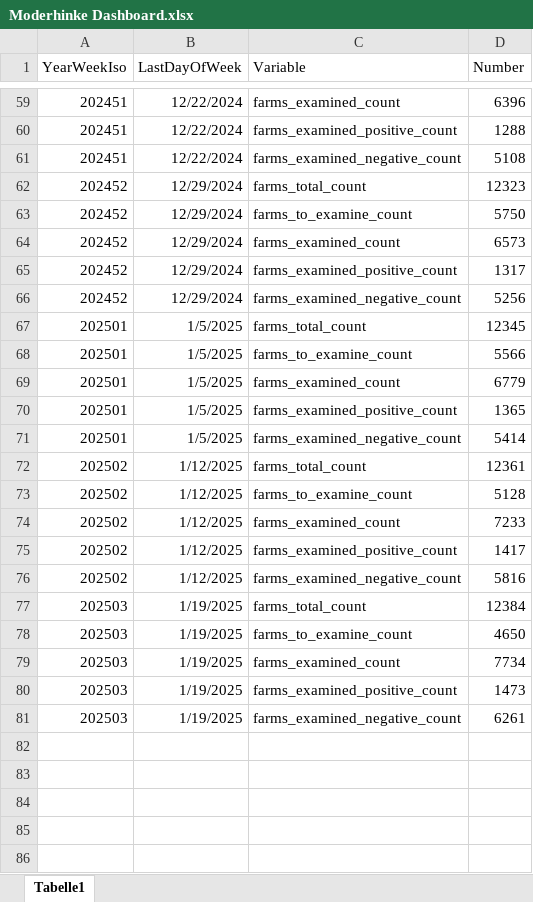
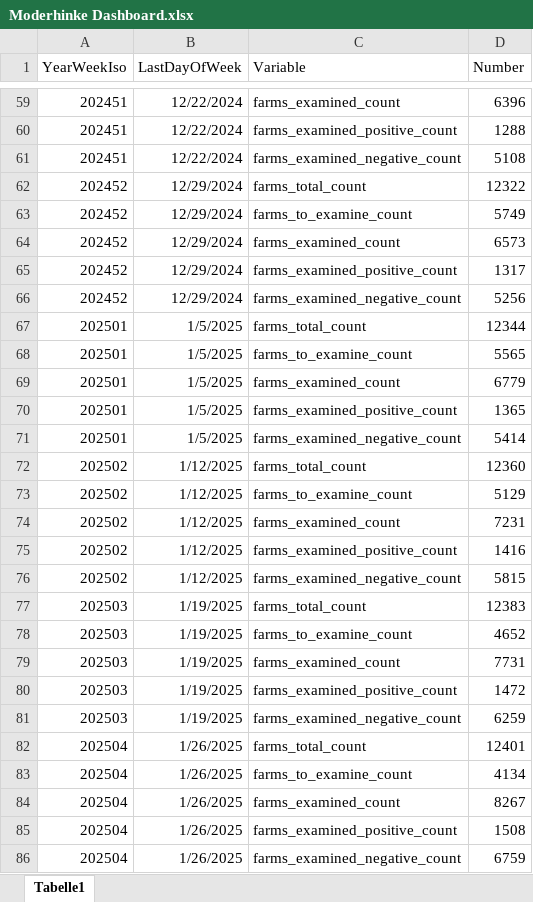
Before and after one commit to BLV-OSAV-USAV/data.blv.admin.ch, an Excel workbook: ogd/foot_rot_control_program/in/Moderhinke Dashboard.xlsx, sheet Tabelle1, drawn as a sheet; only a part is shown, gaps mark what is left out; values as stored, in another font and other column widths than the file's, no borders; the diff covers the shown part only; the diff names each change by its address in the sheet, - before the commit and + after, or states it on an @@ line.

```diff
--- a/ogd/foot_rot_control_program/in/Moderhinke Dashboard.xlsx (sheet Tabelle1)
+++ b/ogd/foot_rot_control_program/in/Moderhinke Dashboard.xlsx (sheet Tabelle1)
-D62 (Number): 12323
+D62 (Number): 12322
-D63 (Number): 5750
+D63 (Number): 5749
-D67 (Number): 12345
+D67 (Number): 12344
-D68 (Number): 5566
+D68 (Number): 5565
-D72 (Number): 12361
+D72 (Number): 12360
-D73 (Number): 5128
+D73 (Number): 5129
-D74 (Number): 7233
+D74 (Number): 7231
-D75 (Number): 1417
+D75 (Number): 1416
-D76 (Number): 5816
+D76 (Number): 5815
-D77 (Number): 12384
+D77 (Number): 12383
-D78 (Number): 4650
+D78 (Number): 4652
-D79 (Number): 7734
+D79 (Number): 7731
-D80 (Number): 1473
+D80 (Number): 1472
-D81 (Number): 6261
+D81 (Number): 6259
+row 82: 202504 | 1/26/2025 | farms_total_count | 12401
+row 83: 202504 | 1/26/2025 | farms_to_examine_count | 4134
+row 84: 202504 | 1/26/2025 | farms_examined_count | 8267
+row 85: 202504 | 1/26/2025 | farms_examined_positive_count | 1508
+row 86: 202504 | 1/26/2025 | farms_examined_negative_count | 6759
```
Also changed, not shown: 24 edited cells elsewhere in this sheet.
